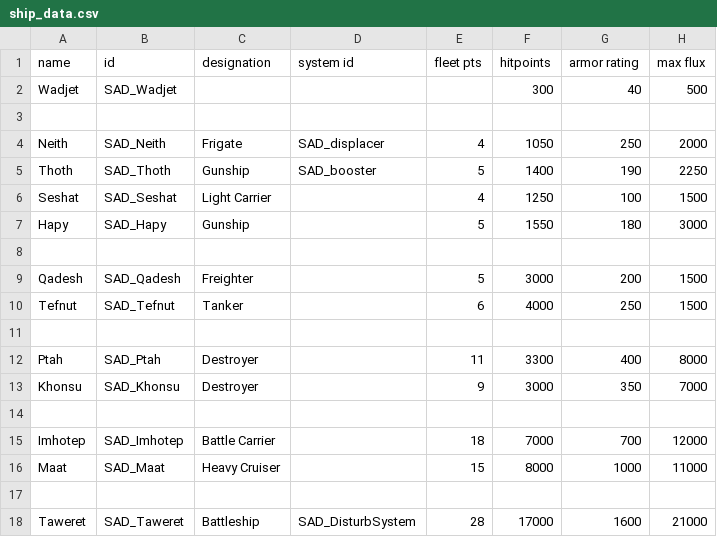
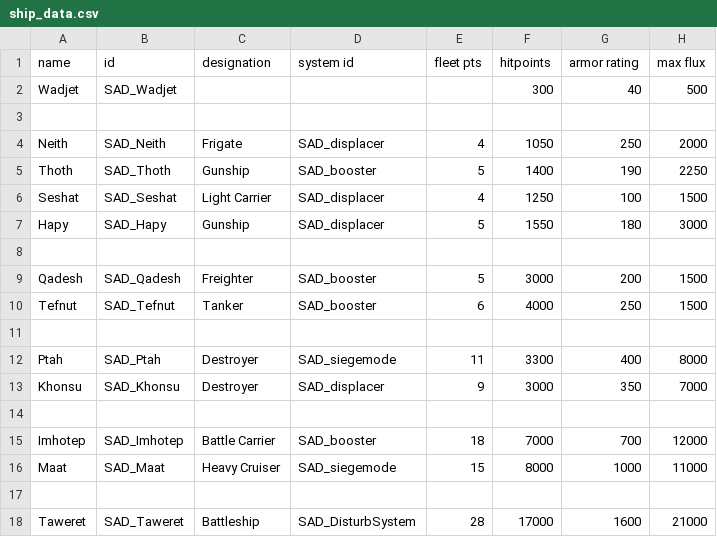
Before and after one commit to Snrasha/Sanguinary-Anarchistic-Defectors, a CSV file: data/hulls/ship_data.csv, drawn as a sheet; only a part is shown; the diff names each change by its address in the sheet, - before the commit and + after, or states it on an @@ line.

```diff
--- a/data/hulls/ship_data.csv
+++ b/data/hulls/ship_data.csv
-D6:D7 (system id): (empty)
+D6:D7 (system id): SAD_displacer
-D9:D10 (system id): (empty)
+D9:D10 (system id): SAD_booster
-D12 (system id): (empty)
+D12 (system id): SAD_siegemode
-D13 (system id): (empty)
+D13 (system id): SAD_displacer
-D15 (system id): (empty)
+D15 (system id): SAD_booster
-D16 (system id): (empty)
+D16 (system id): SAD_siegemode
```
Also changed, not shown: data/shipsystems/ship_systems.csv, data/strings/descriptions.csv, 22 other files.
